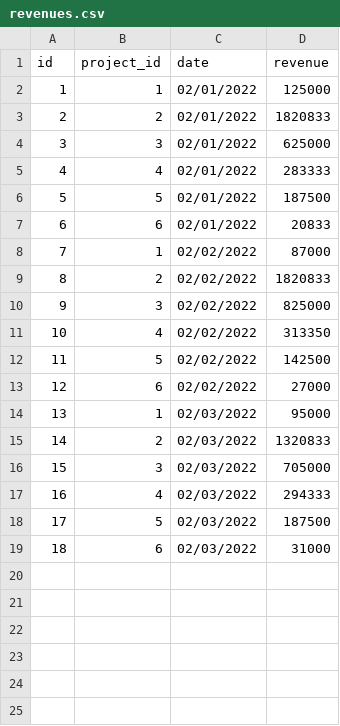
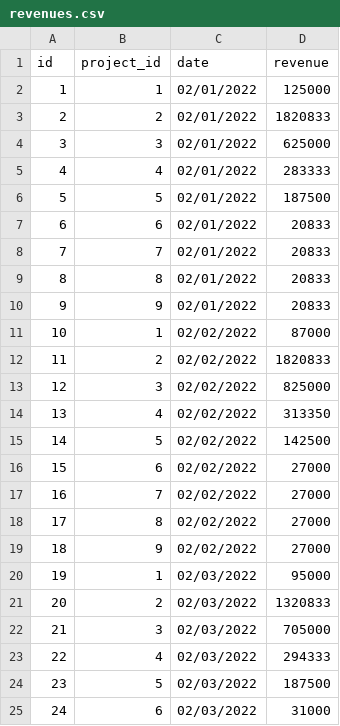
Before and after one commit to Mattfl22/GETYOSHARES, a CSV file: db/seeds/csv/revenues.csv, drawn as a sheet; only a part is shown; addresses are those after the commit; the diff covers the shown part only; the diff names each change by its address in the sheet, - before the commit and + after, or states it on an @@ line.

```diff
--- a/db/seeds/csv/revenues.csv
+++ b/db/seeds/csv/revenues.csv
+row 8: 7 | 7 | 02/01/2022 | 20833
+row 9: 8 | 8 | 02/01/2022 | 20833
+row 10: 9 | 9 | 02/01/2022 | 20833
@@ column A (id) renumbered between rows 11 and 25 @@
+row 17: 16 | 7 | 02/02/2022 | 27000
+row 18: 17 | 8 | 02/02/2022 | 27000
+row 19: 18 | 9 | 02/02/2022 | 27000
```
Also changed, not shown: 30 added rows elsewhere in this file, db/seeds/csv/products.csv, db/seeds/csv/projects.csv, 16 other files.
